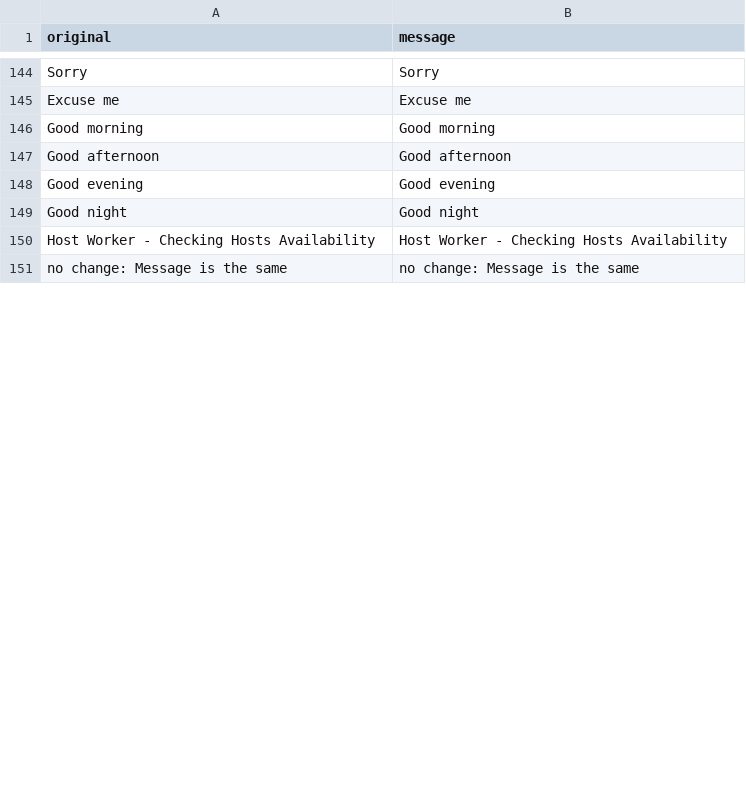
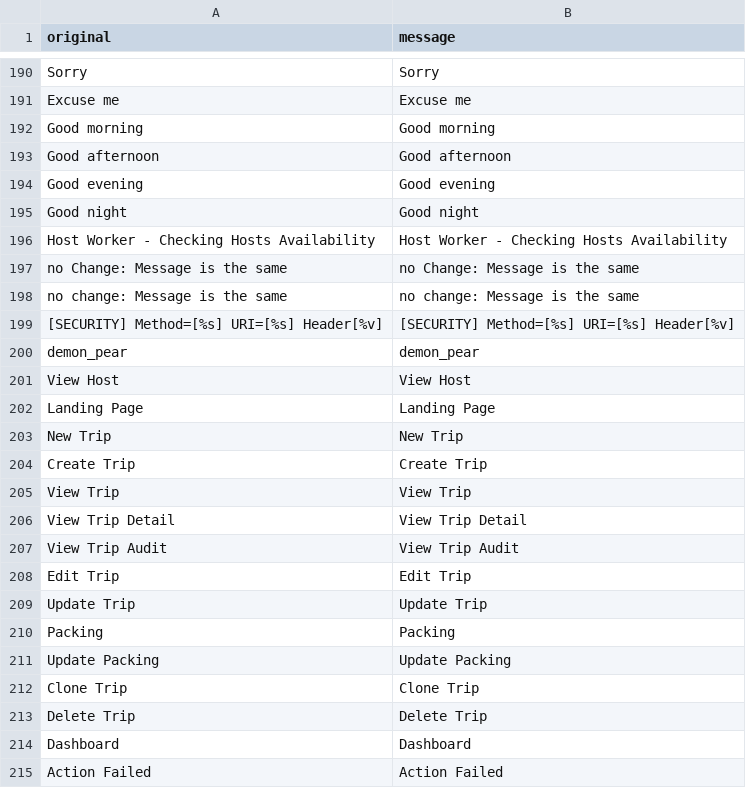
Before and after one commit to mt1976/trnsl8r_service, a CSV file: data/defaults/translations.csv, drawn as a sheet; only a part is shown, gaps mark what is left out; the diff covers the shown part only.

```diff
--- a/data/defaults/translations.csv
+++ b/data/defaults/translations.csv
@@ -150,2 +196,20 @@ Good night|Good night
 Host Worker - Checking Hosts Availability|Host Worker - Checking Hosts Availability
+no Change: Message is the same|no Change: Message is the same
 no change: Message is the same|no change: Message is the same
+[SECURITY] Method=[%s] URI=[%s] Header[%v]|[SECURITY] Method=[%s] URI=[%s] Header[%v]
+demon_pear|demon_pear
+View Host|View Host
+Landing Page|Landing Page
+New Trip|New Trip
+Create Trip|Create Trip
+View Trip|View Trip
+View Trip Detail|View Trip Detail
+View Trip Audit|View Trip Audit
+Edit Trip|Edit Trip
+Update Trip|Update Trip
+Packing|Packing
+Update Packing|Update Packing
+Clone Trip|Clone Trip
+Delete Trip|Delete Trip
+Dashboard|Dashboard
+Action Failed|Action Failed
```
Also changed, not shown: 62 added rows, 1 moved row and 4 edited cells elsewhere in this file, defaults/translations.csv, 1 other file.
